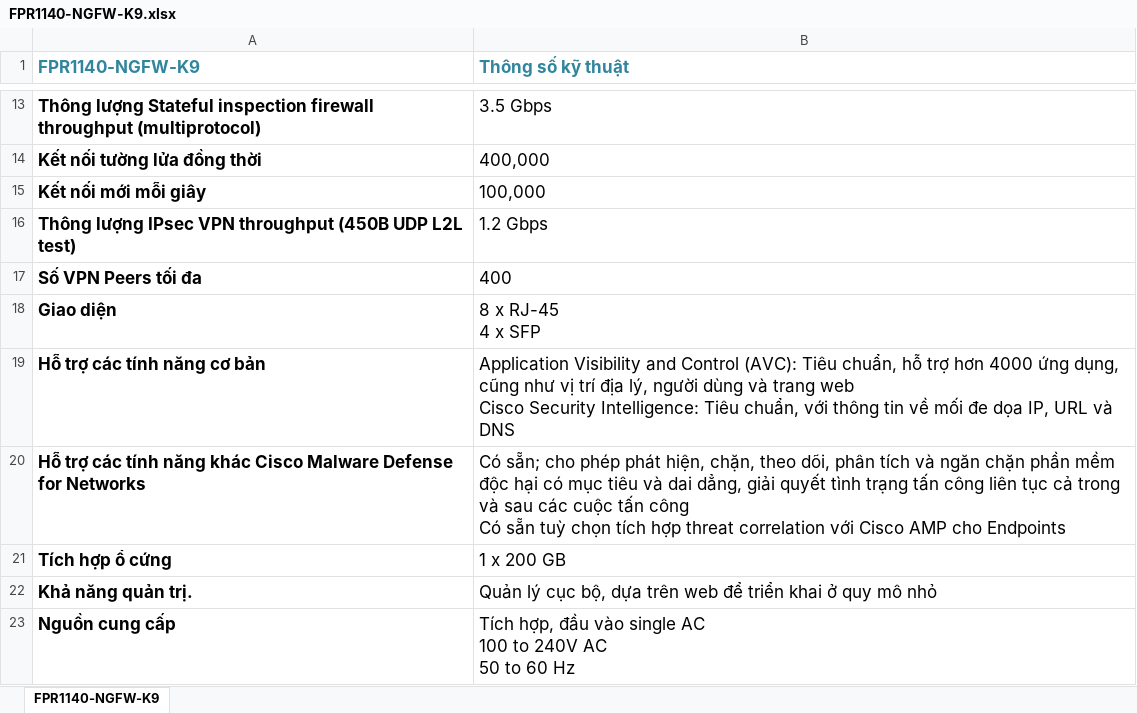
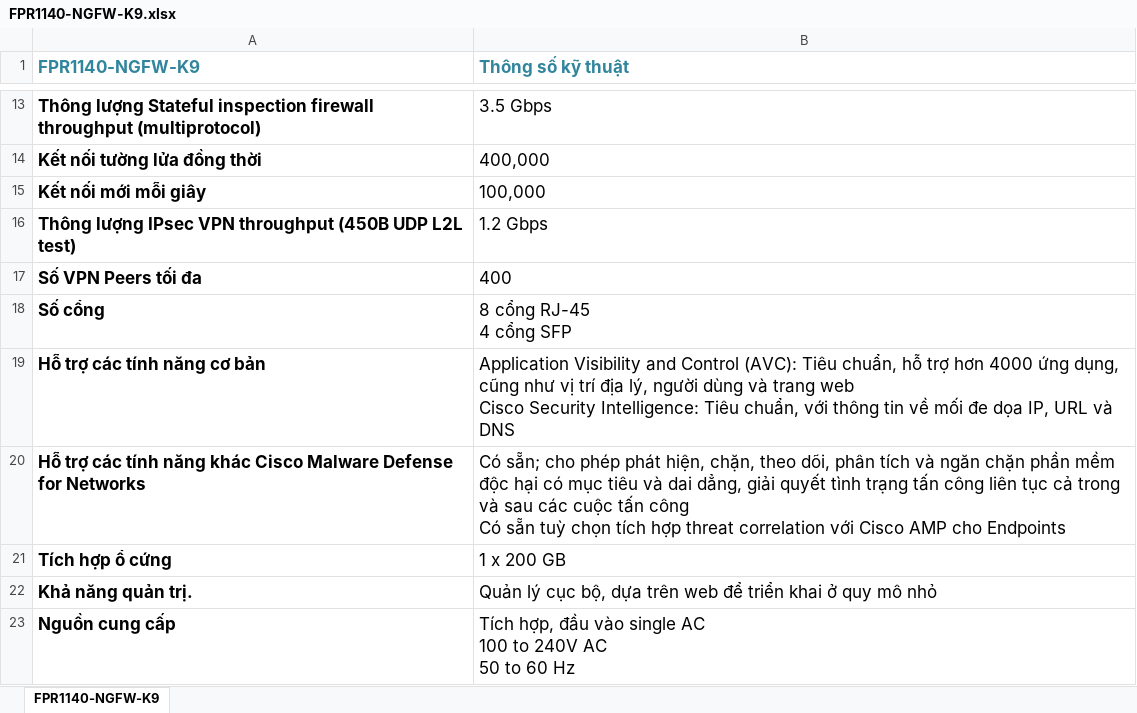
Before and after one commit to saitama-1/cisco_spec, an Excel workbook: FPR1140-NGFW-K9.xlsx, sheet FPR1140-NGFW-K9, drawn as a sheet; only a part is shown, gaps mark what is left out; values as stored, in another font and other column widths than the file's, no borders; removed rows and columns are numbered as before the commit, all else as after; ↵ is a line break in a cell; the diff names each change by its address in the sheet, - before the commit and + after, or states it on an @@ line.

```diff
--- a/FPR1140-NGFW-K9.xlsx (sheet FPR1140-NGFW-K9)
+++ b/FPR1140-NGFW-K9.xlsx (sheet FPR1140-NGFW-K9)
-row 18: Giao diện | 8 x RJ-45 ↵ 4 x SFP
+row 18: Số cổng | 8 cổng RJ-45 ↵ 4 cổng SFP
```
Also changed, not shown: C8200L-1N-4T.xlsx.
